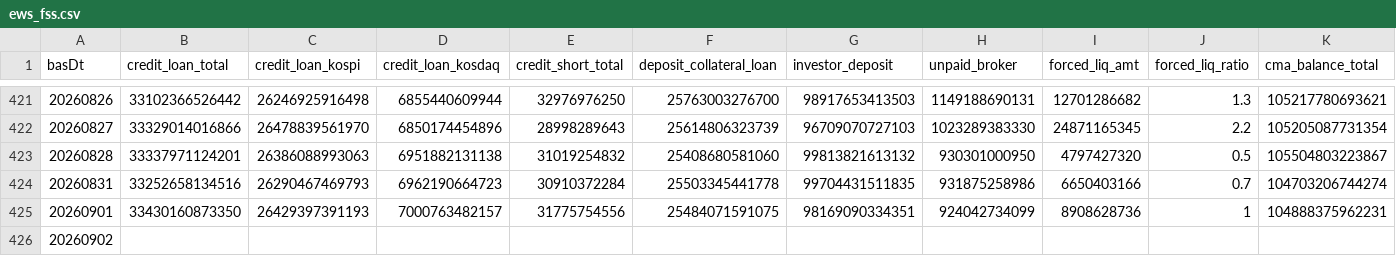
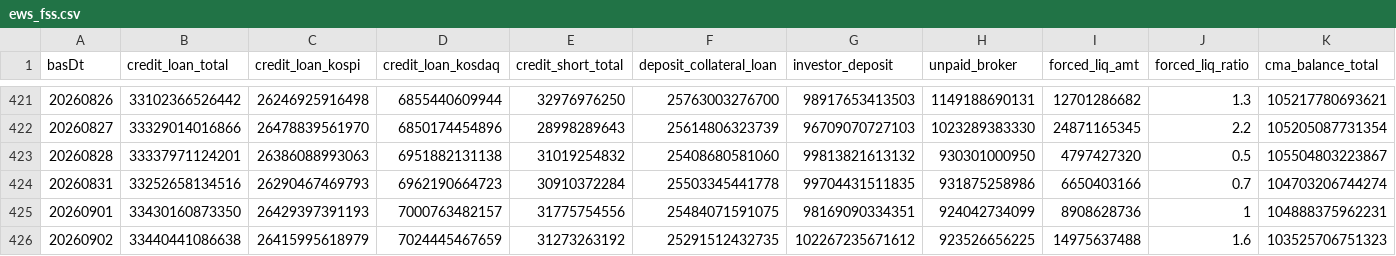
Before and after one commit to Leelll1/Screen, a CSV file: results/fss/ews_fss.csv, drawn as a sheet; only a part is shown, gaps mark what is left out; the diff names each change by its address in the sheet, - before the commit and + after, or states it on an @@ line.

```diff
--- a/results/fss/ews_fss.csv
+++ b/results/fss/ews_fss.csv
-B426 (credit_loan_total): (empty)
+B426 (credit_loan_total): 33440441086638
-C426 (credit_loan_kospi): (empty)
+C426 (credit_loan_kospi): 26415995618979
-D426 (credit_loan_kosdaq): (empty)
+D426 (credit_loan_kosdaq): 7024445467659
-E426 (credit_short_total): (empty)
+E426 (credit_short_total): 31273263192
-F426 (deposit_collateral_loan): (empty)
+F426 (deposit_collateral_loan): 25291512432735
-G426 (investor_deposit): (empty)
+G426 (investor_deposit): 102267235671612
-H426 (unpaid_broker): (empty)
+H426 (unpaid_broker): 923526656225
-I426 (forced_liq_amt): (empty)
+I426 (forced_liq_amt): 14975637488
-J426 (forced_liq_ratio): (empty)
+J426 (forced_liq_ratio): 1.6
-K426 (cma_balance_total): (empty)
+K426 (cma_balance_total): 103525706751323
```
Also changed, not shown: results/fss/status.csv, results/krx/ews_daily.csv, 18 other files.
